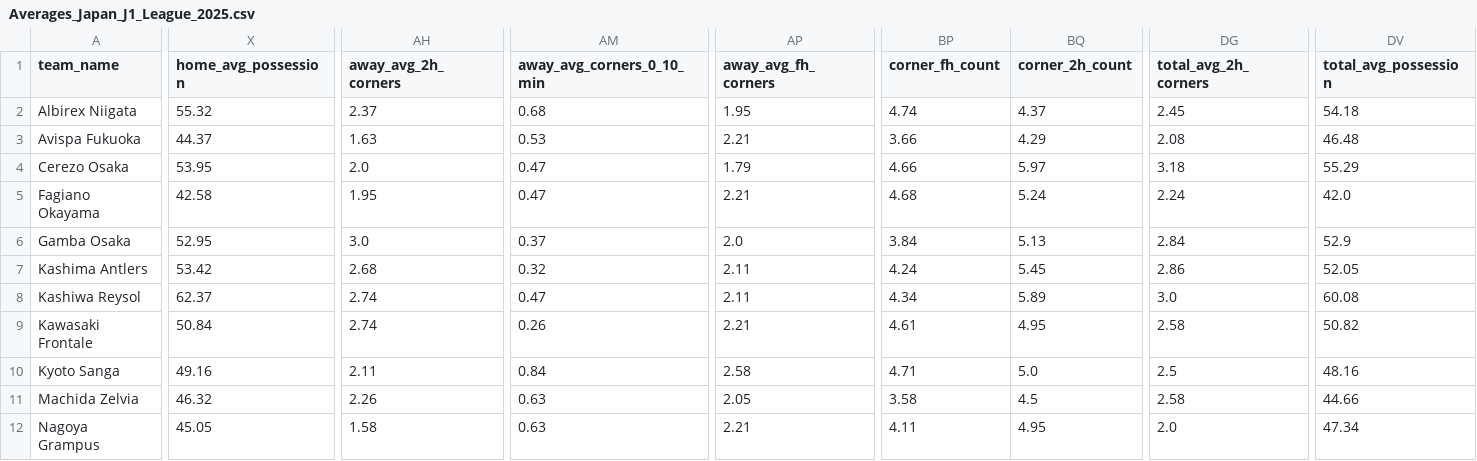
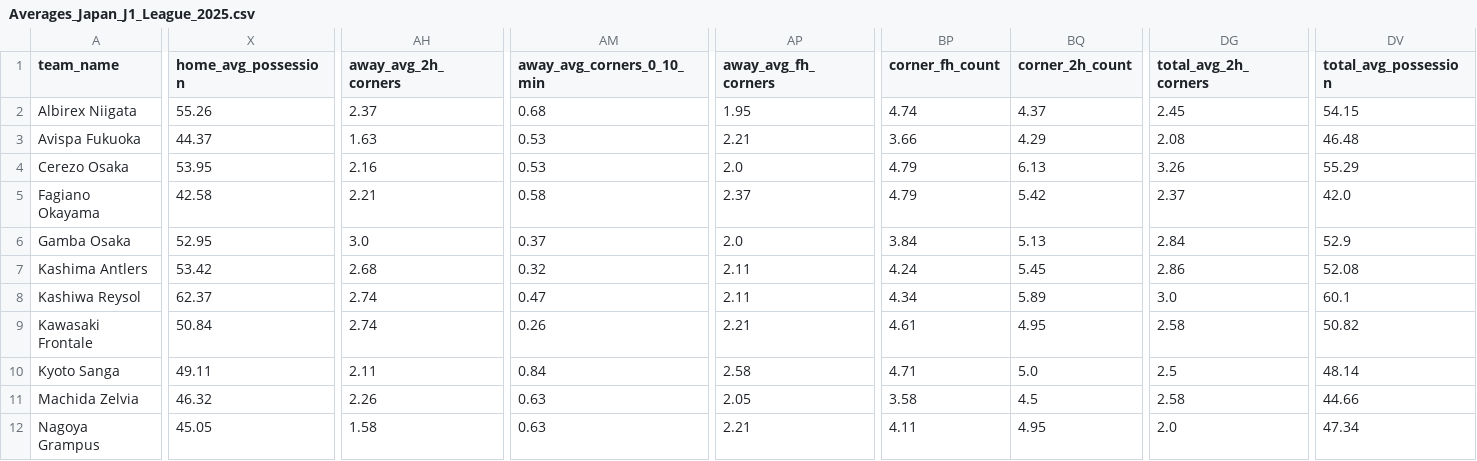
Before and after one commit to aimidas1/aimidas1, a CSV file: csv/teams/leagues/Averages_Japan_J1_League_2025.csv, drawn as a sheet; only a part is shown, gaps mark what is left out; the diff covers the shown part only; the diff names each change by its address in the sheet, - before the commit and + after, or states it on an @@ line.

Commit message:
Update team averages

```diff
--- a/csv/teams/leagues/Averages_Japan_J1_League_2025.csv
+++ b/csv/teams/leagues/Averages_Japan_J1_League_2025.csv
-X2 (home_avg_possession): 55.32
+X2 (home_avg_possession): 55.26
-DV2 (total_avg_possession): 54.18
+DV2 (total_avg_possession): 54.15
-AH4 (away_avg_2h_corners): 2.0
+AH4 (away_avg_2h_corners): 2.16
-AM4 (away_avg_corners_0_10_min): 0.47
+AM4 (away_avg_corners_0_10_min): 0.53
-AP4 (away_avg_fh_corners): 1.79
+AP4 (away_avg_fh_corners): 2.0
-BP4 (corner_fh_count): 4.66
+BP4 (corner_fh_count): 4.79
-BQ4 (corner_2h_count): 5.97
+BQ4 (corner_2h_count): 6.13
-DG4 (total_avg_2h_corners): 3.18
+DG4 (total_avg_2h_corners): 3.26
-AH5 (away_avg_2h_corners): 1.95
+AH5 (away_avg_2h_corners): 2.21
-AM5 (away_avg_corners_0_10_min): 0.47
+AM5 (away_avg_corners_0_10_min): 0.58
-AP5 (away_avg_fh_corners): 2.21
+AP5 (away_avg_fh_corners): 2.37
-BP5 (corner_fh_count): 4.68
+BP5 (corner_fh_count): 4.79
-BQ5 (corner_2h_count): 5.24
+BQ5 (corner_2h_count): 5.42
-DG5 (total_avg_2h_corners): 2.24
+DG5 (total_avg_2h_corners): 2.37
-DV7 (total_avg_possession): 52.05
+DV7 (total_avg_possession): 52.08
-DV8 (total_avg_possession): 60.08
+DV8 (total_avg_possession): 60.1
-X10 (home_avg_possession): 49.16
+X10 (home_avg_possession): 49.11
-DV10 (total_avg_possession): 48.16
+DV10 (total_avg_possession): 48.14
```
Also changed, not shown: 59 edited cells elsewhere in this file.
